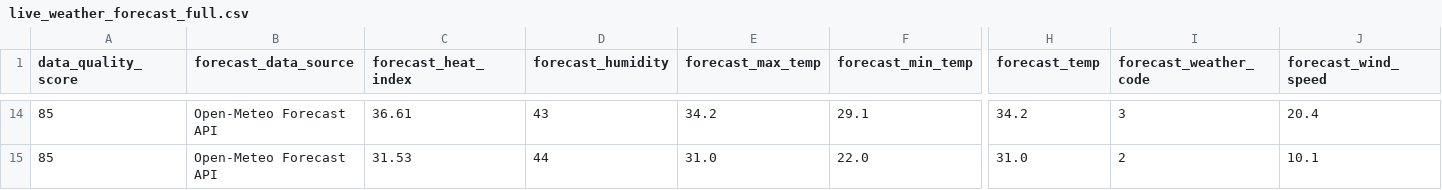
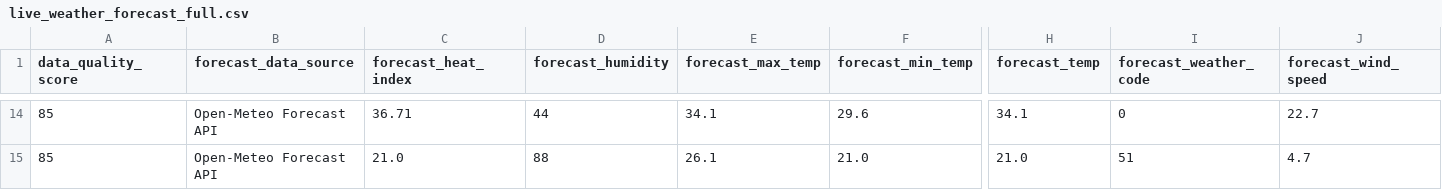
Before and after one commit to sgoersdorf-design/the-weather-cup-2026, a CSV file: data/live_weather_forecast_full.csv, drawn as a sheet; only a part is shown, gaps mark what is left out; the diff covers the shown part only; the diff names each change by its address in the sheet, - before the commit and + after, or states it on an @@ line.

```diff
--- a/data/live_weather_forecast_full.csv
+++ b/data/live_weather_forecast_full.csv
-C14 (forecast_heat_index): 36.61
+C14 (forecast_heat_index): 36.71
-D14 (forecast_humidity): 43
+D14 (forecast_humidity): 44
-E14 (forecast_max_temp): 34.2
+E14 (forecast_max_temp): 34.1
-F14 (forecast_min_temp): 29.1
+F14 (forecast_min_temp): 29.6
-H14 (forecast_temp): 34.2
+H14 (forecast_temp): 34.1
-I14 (forecast_weather_code): 3
+I14 (forecast_weather_code): 0
-J14 (forecast_wind_speed): 20.4
+J14 (forecast_wind_speed): 22.7
-C15 (forecast_heat_index): 31.53
+C15 (forecast_heat_index): 21.0
-D15 (forecast_humidity): 44
+D15 (forecast_humidity): 88
-E15 (forecast_max_temp): 31.0
+E15 (forecast_max_temp): 26.1
-F15 (forecast_min_temp): 22.0
+F15 (forecast_min_temp): 21.0
-H15 (forecast_temp): 31.0
+H15 (forecast_temp): 21.0
-I15 (forecast_weather_code): 2
+I15 (forecast_weather_code): 51
-J15 (forecast_wind_speed): 10.1
+J15 (forecast_wind_speed): 4.7
```
Also changed, not shown: 59 edited cells elsewhere in this file, 3 other files.
